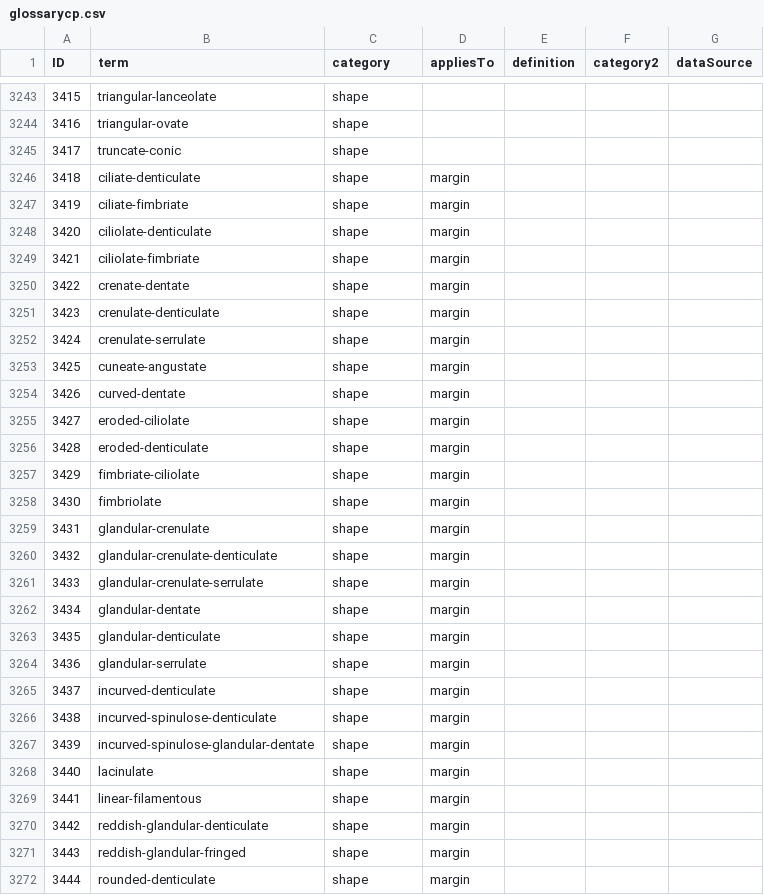
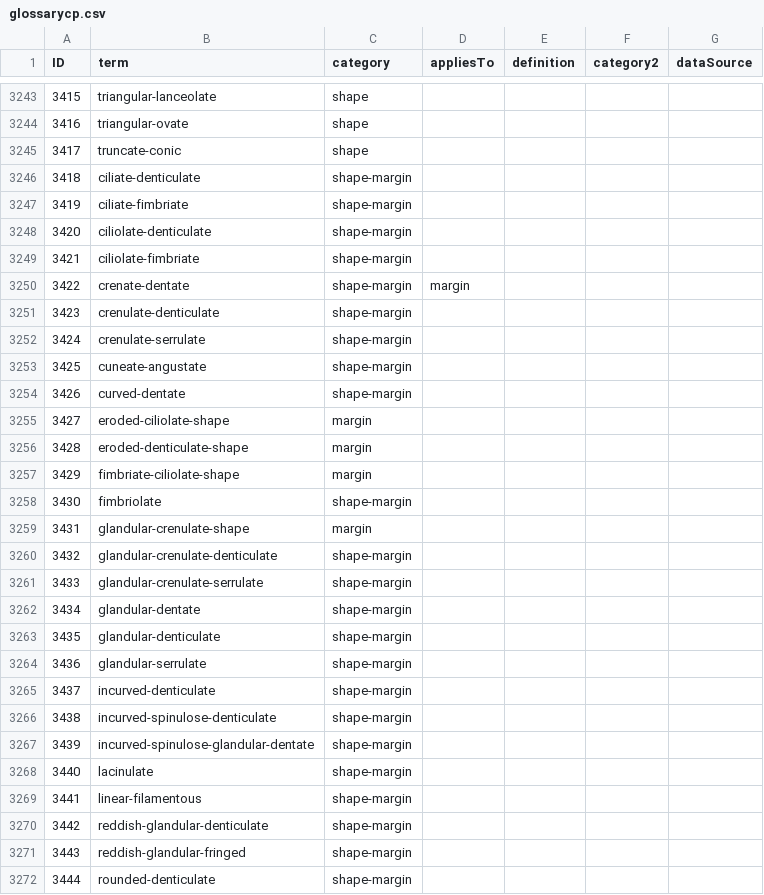
Before and after one commit to ggosline/taxonparser, a CSV file: src/floras-nltk/resources/glossarycp.csv, drawn as a sheet; only a part is shown, gaps mark what is left out; the diff covers the shown part only.

Commit message:
Merge branch 'master' of https://github.com/ggosline/taxonparser
Conflicts:
	src/floras-nltk/floras_nltk.py

```diff
--- a/src/floras-nltk/resources/glossarycp.csv
+++ b/src/floras-nltk/resources/glossarycp.csv
@@ -3245,28 +3245,28 @@ ID,term,category,appliesTo,definition,category2,dataSource
 3417,truncate-conic,shape,,,,
-3418,ciliate-denticulate,shape,margin,,,
-3419,ciliate-fimbriate,shape,margin,,,
-3420,ciliolate-denticulate,shape,margin,,,
-3421,ciliolate-fimbriate,shape,margin,,,
-3422,crenate-dentate,shape,margin,,,
-3423,crenulate-denticulate,shape,margin,,,
-3424,crenulate-serrulate,shape,margin,,,
-3425,cuneate-angustate,shape,margin,,,
-3426,curved-dentate,shape,margin,,,
-3427,eroded-ciliolate,shape,margin,,,
-3428,eroded-denticulate,shape,margin,,,
-3429,fimbriate-ciliolate,shape,margin,,,
-3430,fimbriolate,shape,margin,,,
-3431,glandular-crenulate,shape,margin,,,
-3432,glandular-crenulate-denticulate,shape,margin,,,
-3433,glandular-crenulate-serrulate,shape,margin,,,
-3434,glandular-dentate,shape,margin,,,
-3435,glandular-denticulate,shape,margin,,,
-3436,glandular-serrulate,shape,margin,,,
-3437,incurved-denticulate,shape,margin,,,
-3438,incurved-spinulose-denticulate,shape,margin,,,
-3439,incurved-spinulose-glandular-dentate,shape,margin,,,
-3440,lacinulate,shape,margin,,,
-3441,linear-filamentous,shape,margin,,,
-3442,reddish-glandular-denticulate,shape,margin,,,
-3443,reddish-glandular-fringed,shape,margin,,,
-3444,rounded-denticulate,shape,margin,,,
+3418,ciliate-denticulate,shape-margin,,,,
+3419,ciliate-fimbriate,shape-margin,,,
+3420,ciliolate-denticulate,shape-margin,,,
+3421,ciliolate-fimbriate,shape-margin,,,
+3422,crenate-dentate,shape-margin,margin,,,
+3423,crenulate-denticulate,shape-margin,,,
+3424,crenulate-serrulate,shape-margin,,,
+3425,cuneate-angustate,shape-margin,,,
+3426,curved-dentate,shape-margin,,,
+3427,eroded-ciliolate-shape,margin,,,
+3428,eroded-denticulate-shape,margin,,,
+3429,fimbriate-ciliolate-shape,margin,,,
+3430,fimbriolate,shape-margin,,,
+3431,glandular-crenulate-shape,margin,,,
+3432,glandular-crenulate-denticulate,shape-margin,,,
+3433,glandular-crenulate-serrulate,shape-margin,,,
+3434,glandular-dentate,shape-margin,,,
+3435,glandular-denticulate,shape-margin,,,
+3436,glandular-serrulate,shape-margin,,,
+3437,incurved-denticulate,shape-margin,,,
+3438,incurved-spinulose-denticulate,shape-margin,,,
+3439,incurved-spinulose-glandular-dentate,shape-margin,,,
+3440,lacinulate,shape-margin,,,
+3441,linear-filamentous,shape-margin,,,
+3442,reddish-glandular-denticulate,shape-margin,,,
+3443,reddish-glandular-fringed,shape-margin,,,
+3444,rounded-denticulate,shape-margin,,,
```
Also changed, not shown: 30 edited cells elsewhere in this file, 6 other files.
